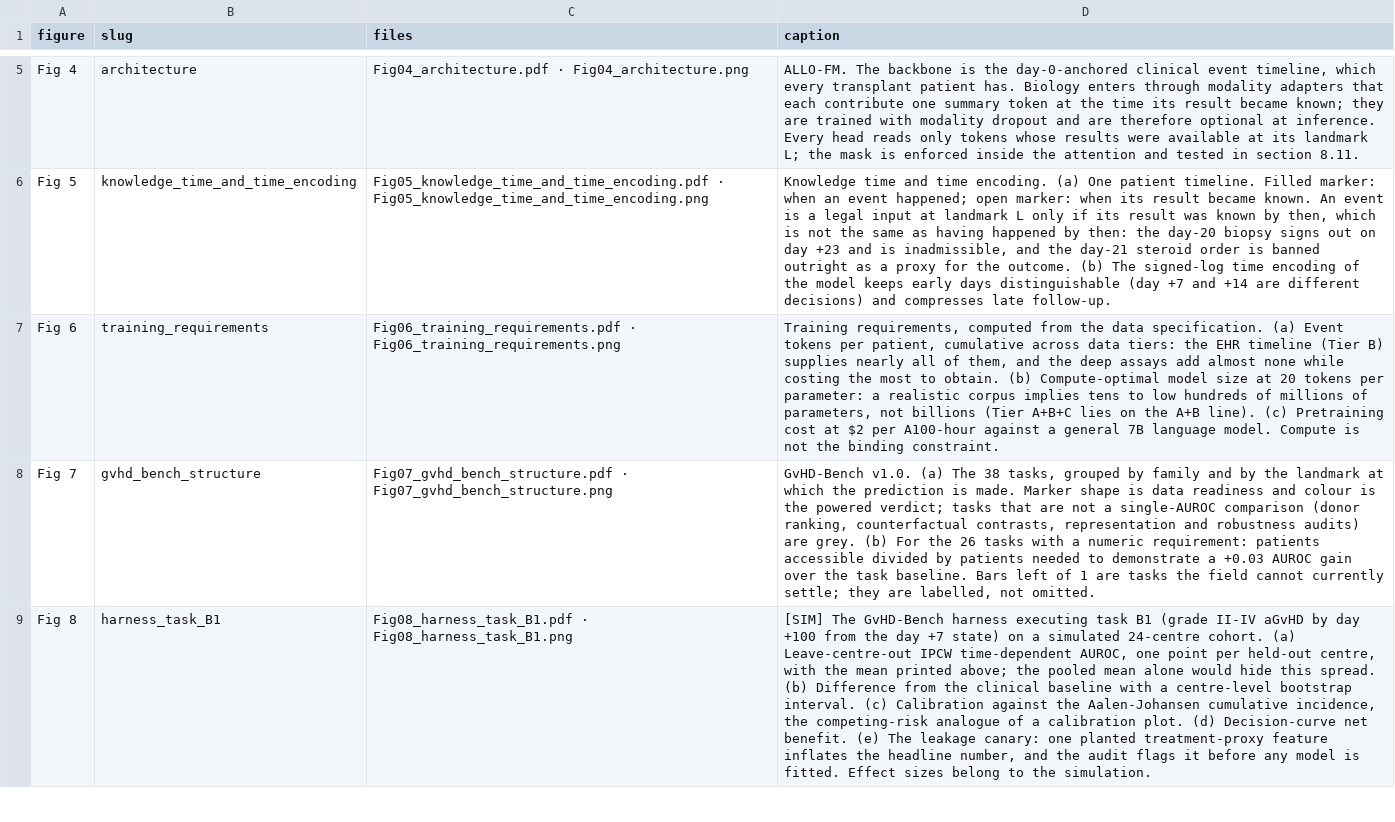
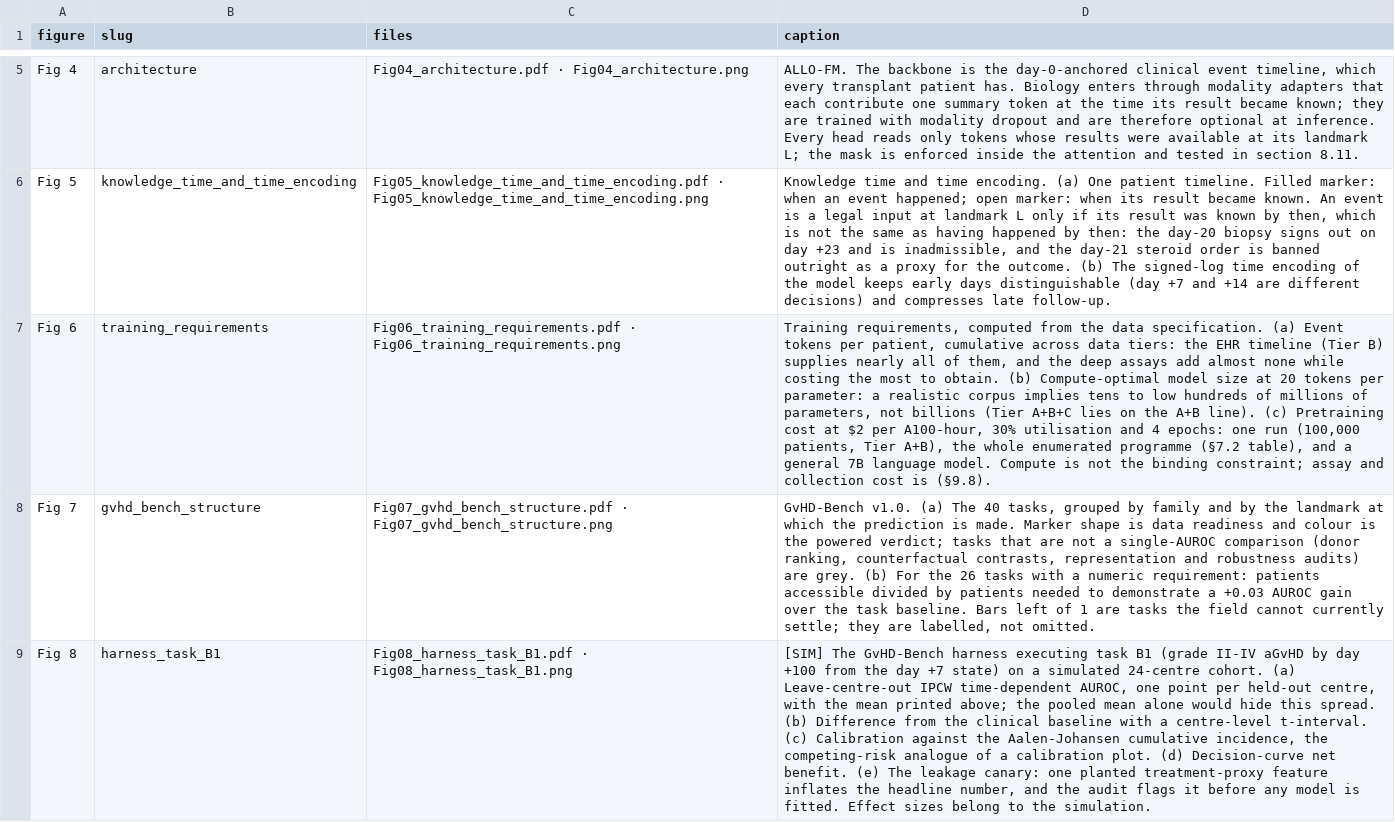
Before and after one commit to dhillonv10/benchmark-paper, a CSV file: figures/FIGURES.csv, drawn as a sheet; only a part is shown, gaps mark what is left out; the diff covers the shown part only; the diff names each change by its address in the sheet, - before the commit and + after, or states it on an @@ line.

```diff
--- a/figures/FIGURES.csv
+++ b/figures/FIGURES.csv
-D7 (caption): …$2 per A100-hour against a general 7B language model. Compute is not the binding constraint.
+D7 (caption): …$2 per A100-hour, 30% utilisation and 4 epochs: one run (100,000 patients, Tier A+B), the whole enumerated programme (§7.2 table), and a general 7B language model. Compute is not the binding constraint; assay and collection cost is (§9.8).
-D8 (caption): …(a) The 38 tasks, grouped…
+D8 (caption): …(a) The 40 tasks, grouped…
-D9 (caption): …a centre-level bootstrap interval. (c) Calibration…
+D9 (caption): …a centre-level t-interval. (c) Calibration…
```
Also changed, not shown: 6 added rows and 9 edited cells elsewhere in this file, spec/task_cards.csv, spec/task_registry.csv, 53 other files.
